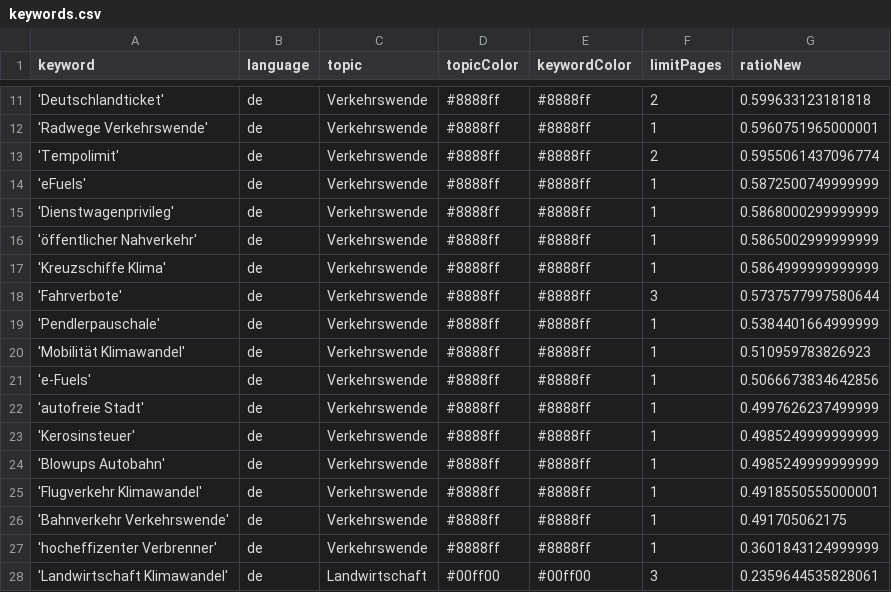
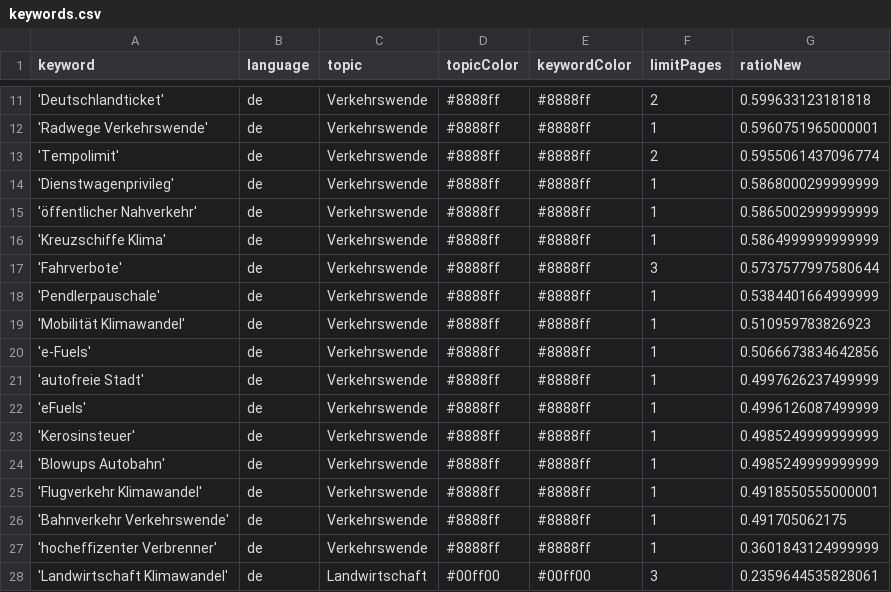
Before and after one commit to bennysch-news/mobilityIsComing, a CSV file: keywords.csv, drawn as a sheet; only a part is shown, gaps mark what is left out; removed rows and columns are numbered as before the commit, all else as after; the diff names each change by its address in the sheet, - before the commit and + after, or states it on an @@ line.

Commit message:
Commit from GitHub Actions (harvest:0.0)

```diff
--- a/keywords.csv
+++ b/keywords.csv
-row 14: 'eFuels' | de | Verkehrswende | #8888ff | #8888ff | 1 | 0.5872500749999999
+row 22: 'eFuels' | de | Verkehrswende | #8888ff | #8888ff | 1 | 0.4996126087499999
```
